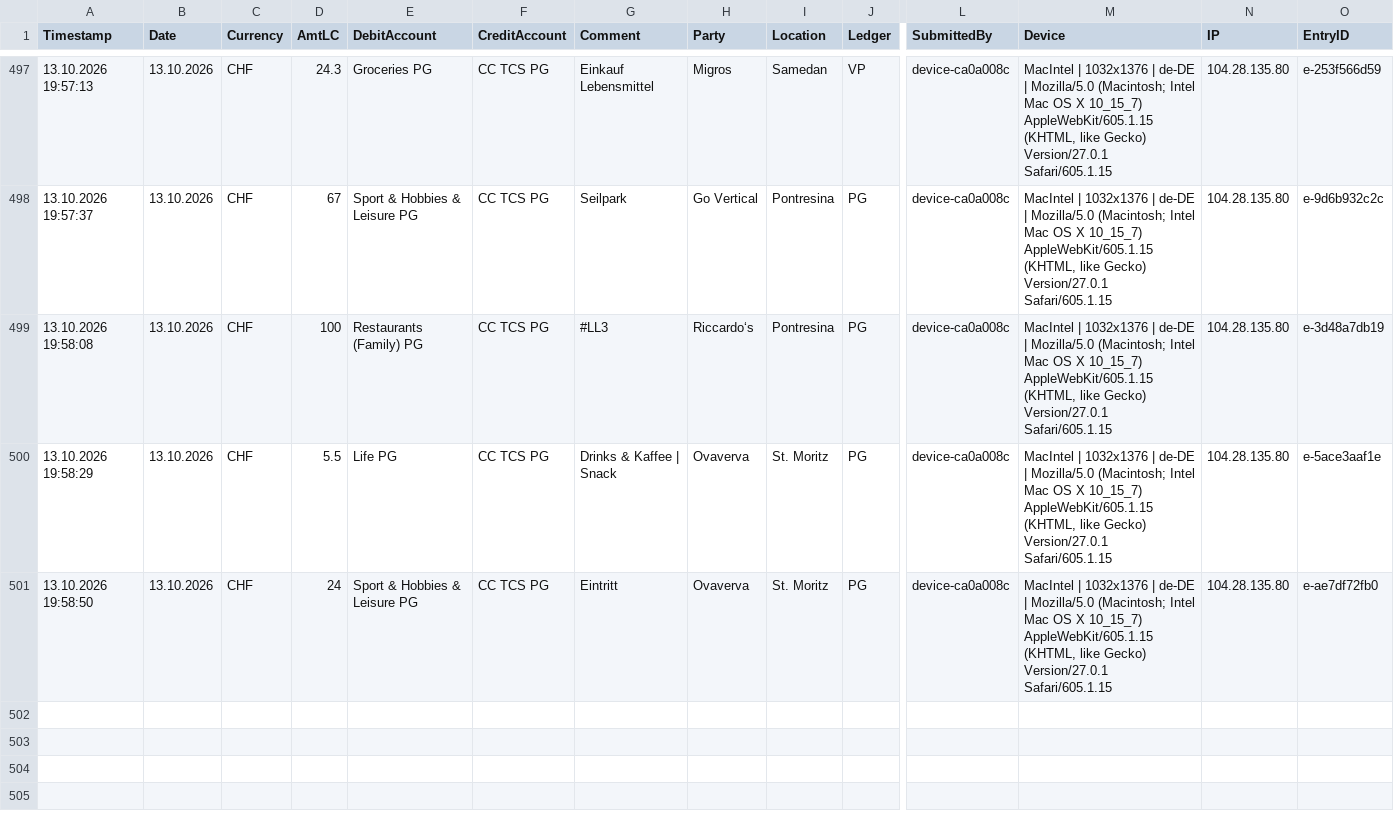
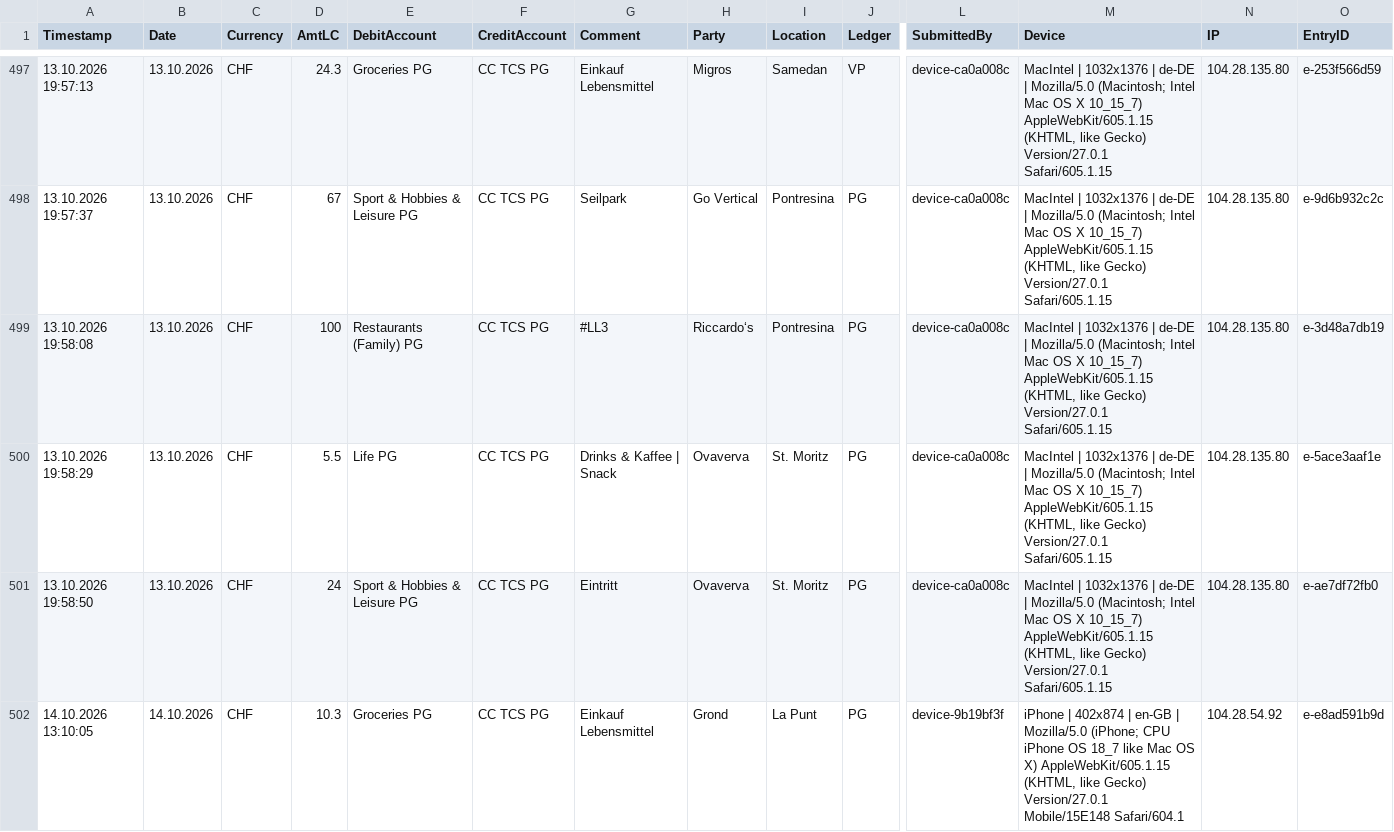
Before and after one commit to Munotstadt/accountingdatacollector, a CSV file: accounting_entries.csv, drawn as a sheet; only a part is shown, gaps mark what is left out; rows hold the shown columns only; the diff names each change by its address in the sheet, - before the commit and + after, or states it on an @@ line.

Commit message:
Add ledger entry 14.10.2026 · Grond · CHF 10.3

```diff
--- a/accounting_entries.csv
+++ b/accounting_entries.csv
+row 502: 14.10.2026 13:10:05 | 14.10.2026 | CHF | 10.3 | Groceries PG | CC TCS PG | Einkauf Lebensmittel | Grond | La Punt | PG | device-9b19bf3f | iPhone | 402x874 | en-GB | Mozilla/5.0 (iPhone; CPU iPhone OS 18_7 like Mac OS X) AppleWebKit/605.1.15 (KHTML, like Gecko) Version/27.0.1 Mobile/15E148 Safari/604.1 | 104.28.54.92 | e-e8ad591b9d
```
